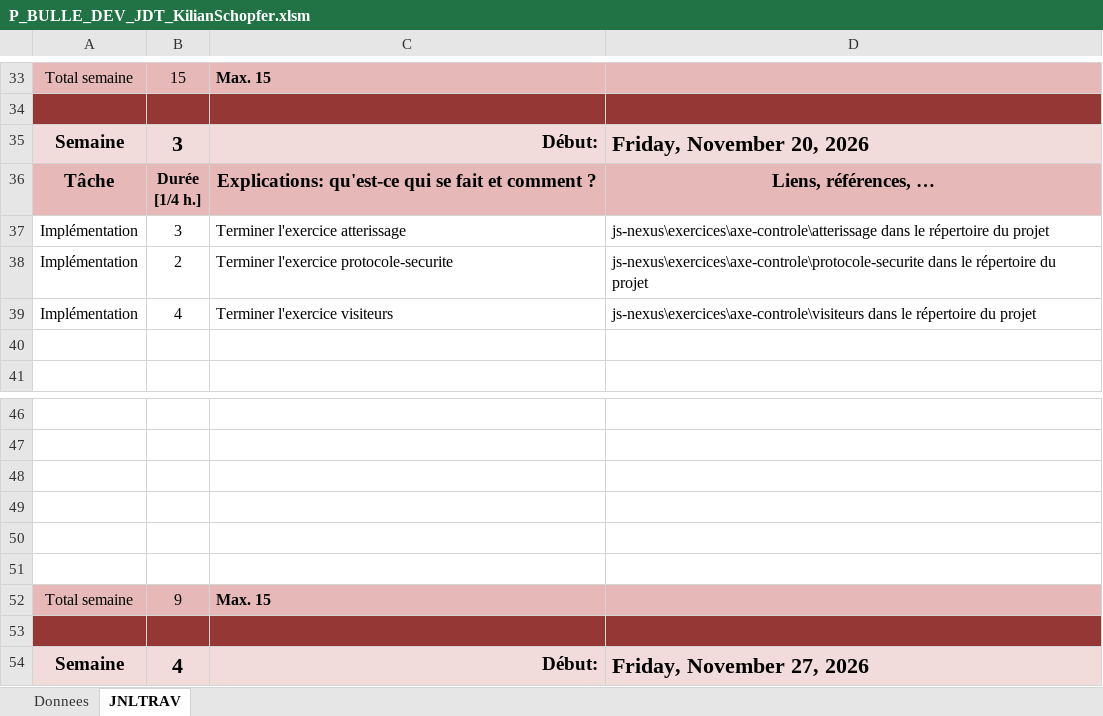
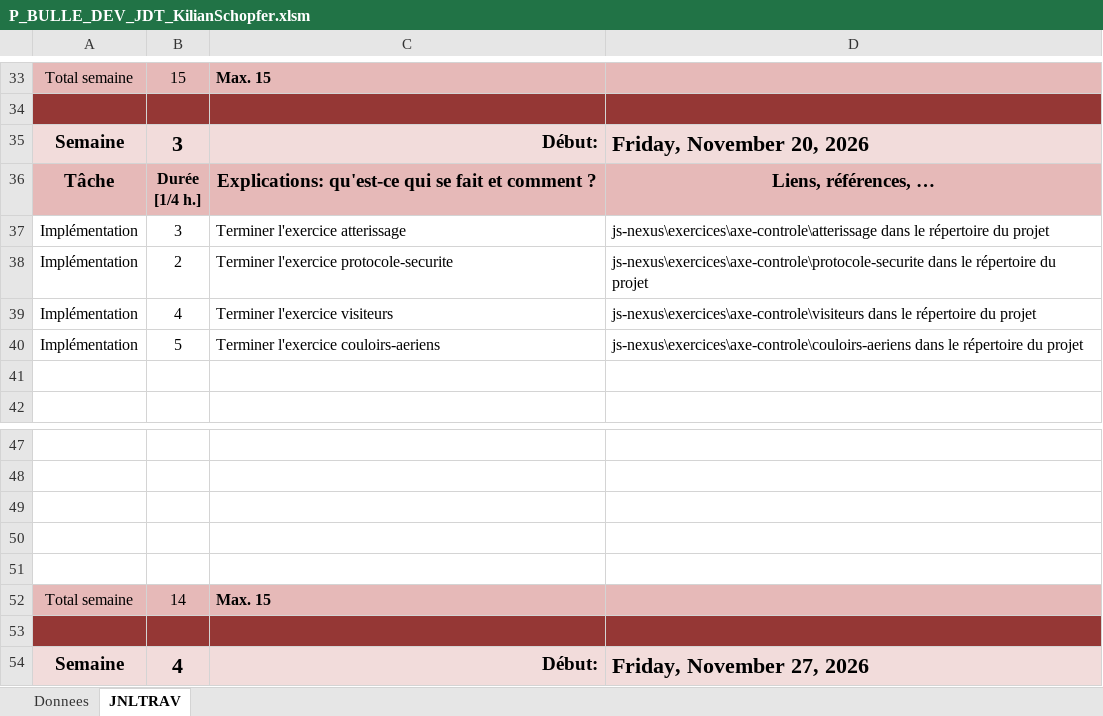
Before and after one commit to kikshubpro/P_BULLE_DEV_KilianSchopfer, an Excel workbook: Documents/P_BULLE_DEV_JDT_KilianSchopfer.xlsm, sheet JNLTRAV, drawn as a sheet; only a part is shown, gaps mark what is left out; values as stored, in another font and other column widths than the file's, no borders; charts and pictures not drawn; removed rows and columns are numbered as before the commit, all else as after; the diff names each change by its address in the sheet, - before the commit and + after, or states it on an @@ line.

Commit message:
feat(couloirs-aeriens) : terminer l'exercice [75] [DONE]

```diff
--- a/Documents/P_BULLE_DEV_JDT_KilianSchopfer.xlsm (sheet JNLTRAV)
+++ b/Documents/P_BULLE_DEV_JDT_KilianSchopfer.xlsm (sheet JNLTRAV)
+row 40: Implémentation | 5 | Terminer l'exercice couloirs-aeriens | js-nexus\exercices\axe-controle\couloirs-aeriens dans le répertoire du projet
-row 51: (empty)
-B52: 9
+B52: 14
```
Also changed, not shown: 1 other file.
